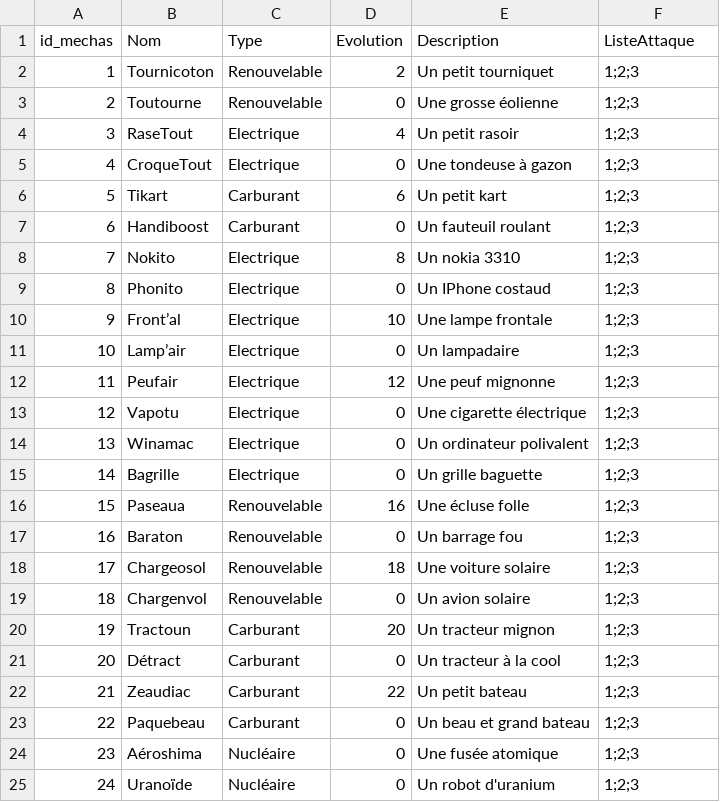
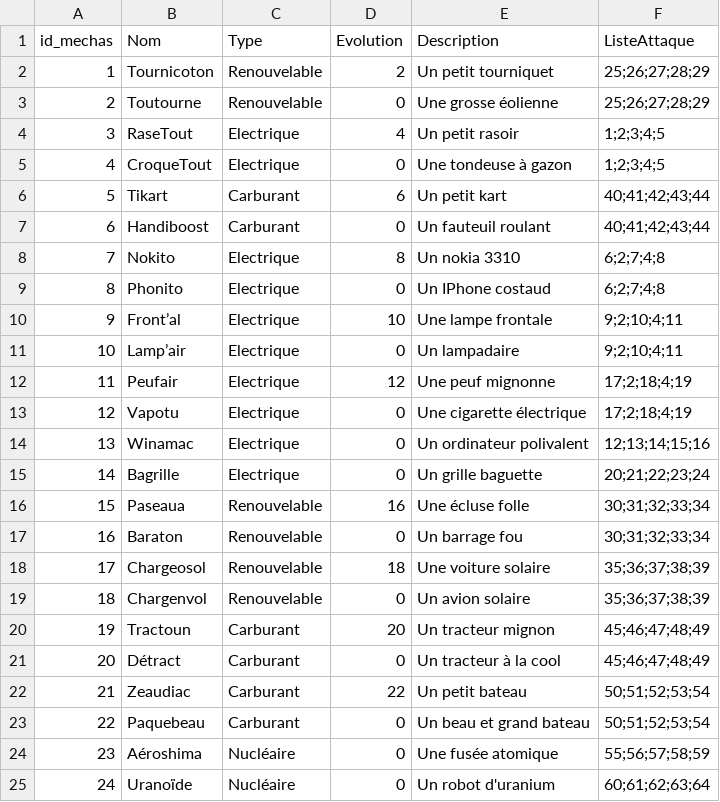
Before and after one commit to ThoomasKDS/Mechaquest, a CSV file: save/listeMechas.csv, drawn as a sheet.

Commit message:
remplissage attaques mechas

```diff
--- a/save/listeMechas.csv
+++ b/save/listeMechas.csv
@@ -1,25 +1,25 @@
 id_mechas,Nom,Type,Evolution,Description,ListeAttaque
-1,Tournicoton,Renouvelable,2,Un petit tourniquet,1;2;3
-2,Toutourne,Renouvelable,0,Une grosse éolienne,1;2;3
-3,RaseTout,Electrique,4,Un petit rasoir,1;2;3
-4,CroqueTout,Electrique,0,Une tondeuse à gazon,1;2;3
-5,Tikart,Carburant,6,Un petit kart,1;2;3
-6,Handiboost,Carburant,0,Un fauteuil roulant,1;2;3
-7,Nokito,Electrique,8,Un nokia 3310,1;2;3
-8,Phonito,Electrique,0,Un IPhone costaud,1;2;3
-9,Front’al,Electrique,10,Une lampe frontale,1;2;3
-10,Lamp’air,Electrique,0,Un lampadaire,1;2;3
-11,Peufair,Electrique,12,Une peuf mignonne,1;2;3
-12,Vapotu,Electrique,0,Une cigarette électrique,1;2;3
-13,Winamac,Electrique,0,Un ordinateur polivalent,1;2;3
-14,Bagrille,Electrique,0,Un grille baguette,1;2;3
-15,Paseaua,Renouvelable,16,Une écluse folle,1;2;3
-16,Baraton,Renouvelable,0,Un barrage fou,1;2;3
-17,Chargeosol,Renouvelable,18,Une voiture solaire,1;2;3
-18,Chargenvol,Renouvelable,0,Un avion solaire,1;2;3
-19,Tractoun,Carburant,20,Un tracteur mignon,1;2;3
-20,Détract,Carburant,0,Un tracteur à la cool,1;2;3
-21,Zeaudiac,Carburant,22,Un petit bateau,1;2;3
-22,Paquebeau,Carburant,0,Un beau et grand bateau,1;2;3
-23,Aéroshima,Nucléaire,0,Une fusée atomique,1;2;3
-24,Uranoïde,Nucléaire,0,Un robot d'uranium,1;2;3
+1,Tournicoton,Renouvelable,2,Un petit tourniquet,25;26;27;28;29
+2,Toutourne,Renouvelable,0,Une grosse éolienne,25;26;27;28;29
+3,RaseTout,Electrique,4,Un petit rasoir,1;2;3;4;5
+4,CroqueTout,Electrique,0,Une tondeuse à gazon,1;2;3;4;5
+5,Tikart,Carburant,6,Un petit kart,40;41;42;43;44
+6,Handiboost,Carburant,0,Un fauteuil roulant,40;41;42;43;44
+7,Nokito,Electrique,8,Un nokia 3310,6;2;7;4;8
+8,Phonito,Electrique,0,Un IPhone costaud,6;2;7;4;8
+9,Front’al,Electrique,10,Une lampe frontale,9;2;10;4;11
+10,Lamp’air,Electrique,0,Un lampadaire,9;2;10;4;11
+11,Peufair,Electrique,12,Une peuf mignonne,17;2;18;4;19
+12,Vapotu,Electrique,0,Une cigarette électrique,17;2;18;4;19
+13,Winamac,Electrique,0,Un ordinateur polivalent,12;13;14;15;16
+14,Bagrille,Electrique,0,Un grille baguette,20;21;22;23;24
+15,Paseaua,Renouvelable,16,Une écluse folle,30;31;32;33;34
+16,Baraton,Renouvelable,0,Un barrage fou,30;31;32;33;34
+17,Chargeosol,Renouvelable,18,Une voiture solaire,35;36;37;38;39
+18,Chargenvol,Renouvelable,0,Un avion solaire,35;36;37;38;39
+19,Tractoun,Carburant,20,Un tracteur mignon,45;46;47;48;49
+20,Détract,Carburant,0,Un tracteur à la cool,45;46;47;48;49
+21,Zeaudiac,Carburant,22,Un petit bateau,50;51;52;53;54
+22,Paquebeau,Carburant,0,Un beau et grand bateau,50;51;52;53;54
+23,Aéroshima,Nucléaire,0,Une fusée atomique,55;56;57;58;59
+24,Uranoïde,Nucléaire,0,Un robot d'uranium,60;61;62;63;64
```
